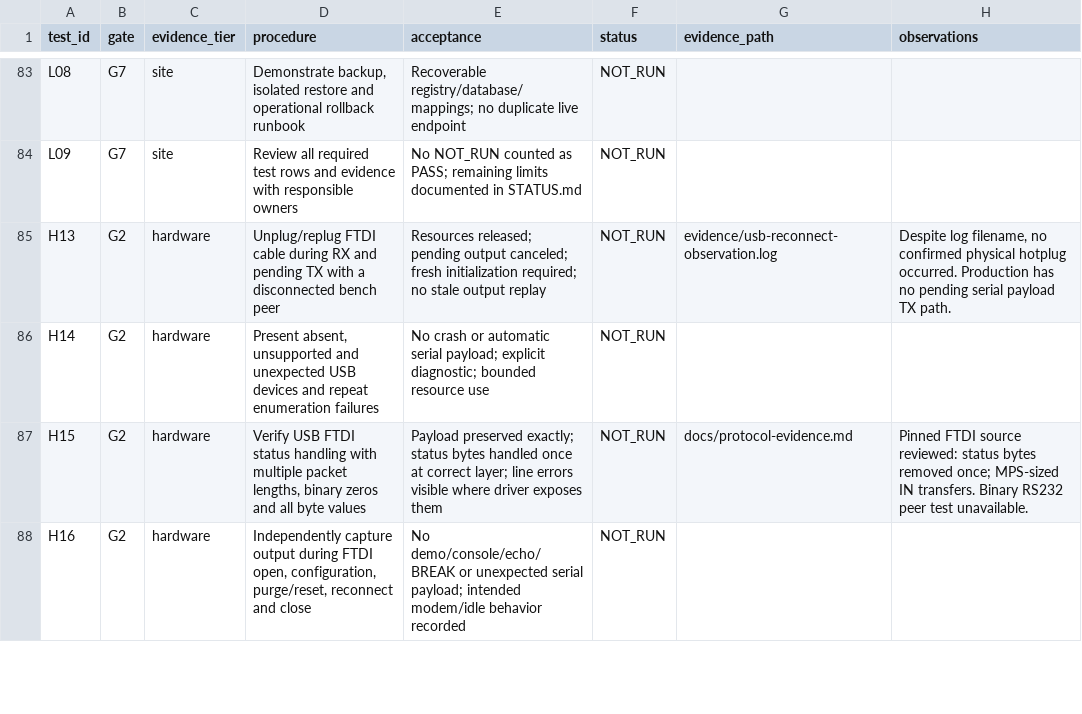
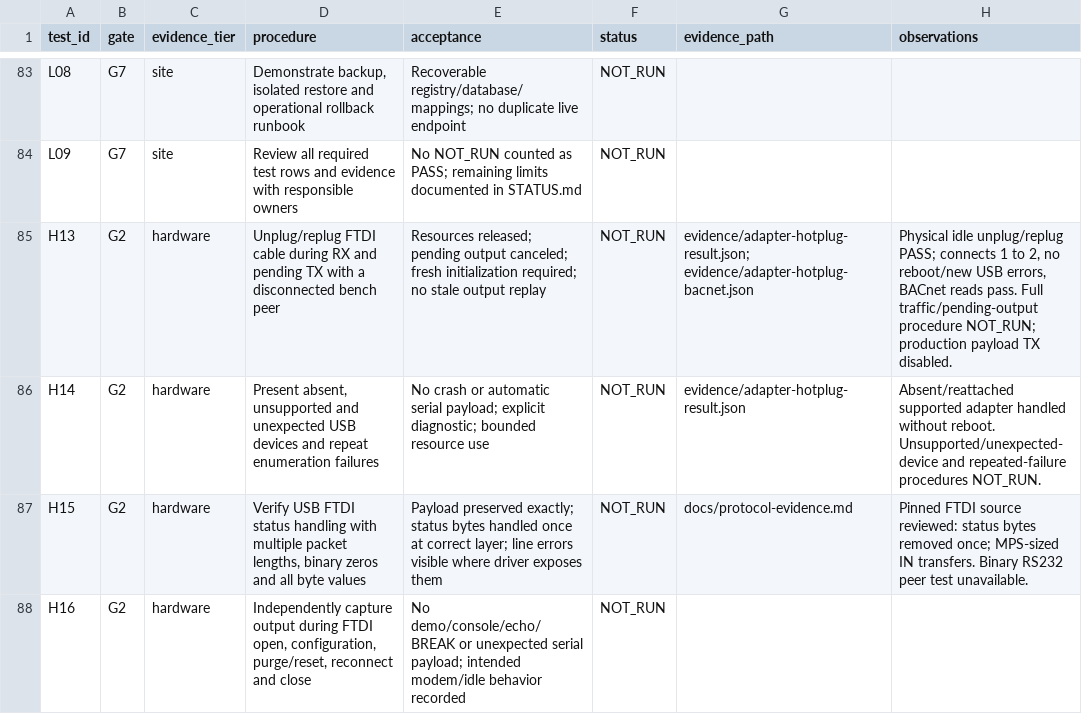
Before and after one commit to JimBoHa/EST-to-BACnet-IP-using-ESP32-P4-and-USB-RS232-WE-1800-BT-5.0, a CSV file: docs/TEST_MATRIX.csv, drawn as a sheet; only a part is shown, gaps mark what is left out; the diff covers the shown part only.

Commit message:
Record USB adapter hotplug and bounded network-load tests

```diff
--- a/docs/TEST_MATRIX.csv
+++ b/docs/TEST_MATRIX.csv
@@ -84,4 +84,4 @@ L08,G7,site,"Demonstrate backup, isolated restore and operational rollback runbo
 L09,G7,site,Review all required test rows and evidence with responsible owners,No NOT_RUN counted as PASS; remaining limits documented in STATUS.md,NOT_RUN,,
-H13,G2,hardware,Unplug/replug FTDI cable during RX and pending TX with a disconnected bench peer,Resources released; pending output canceled; fresh initialization required; no stale output replay,NOT_RUN,evidence/usb-reconnect-observation.log,"Despite log filename, no confirmed physical hotplug occurred. Production has no pending serial payload TX path."
-H14,G2,hardware,"Present absent, unsupported and unexpected USB devices and repeat enumeration failures",No crash or automatic serial payload; explicit diagnostic; bounded resource use,NOT_RUN,,
+H13,G2,hardware,Unplug/replug FTDI cable during RX and pending TX with a disconnected bench peer,Resources released; pending output canceled; fresh initialization required; no stale output replay,NOT_RUN,evidence/adapter-hotplug-result.json; evidence/adapter-hotplug-bacnet.json,"Physical idle unplug/replug PASS; connects 1 to 2, no reboot/new USB errors, BACnet reads pass. Full traffic/pending-output procedure NOT_RUN; production payload TX disabled."
+H14,G2,hardware,"Present absent, unsupported and unexpected USB devices and repeat enumeration failures",No crash or automatic serial payload; explicit diagnostic; bounded resource use,NOT_RUN,evidence/adapter-hotplug-result.json,Absent/reattached supported adapter handled without reboot. Unsupported/unexpected-device and repeated-failure procedures NOT_RUN.
 H15,G2,hardware,"Verify USB FTDI status handling with multiple packet lengths, binary zeros and all byte values",Payload preserved exactly; status bytes handled once at correct layer; line errors visible where driver exposes them,NOT_RUN,docs/protocol-evidence.md,Pinned FTDI source reviewed: status bytes removed once; MPS-sized IN transfers. Binary RS232 peer test unavailable.
```
Also changed, not shown: 2 added rows and 4 edited cells elsewhere in this file, 12 other files.
